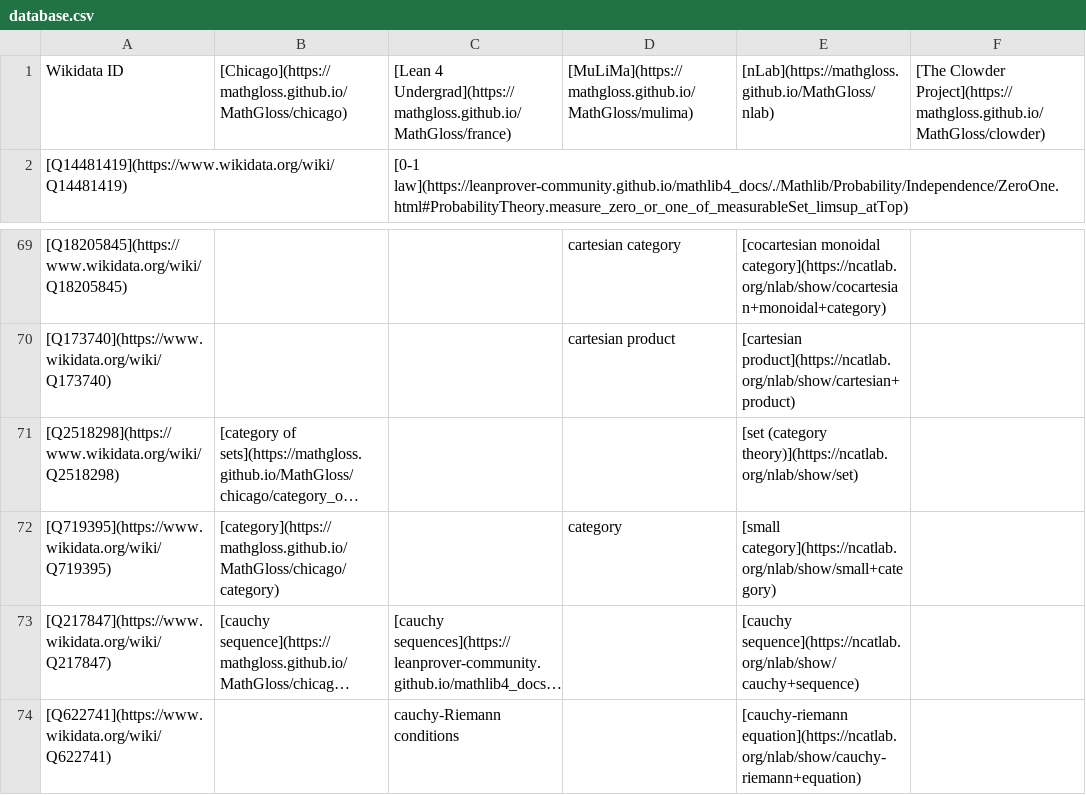
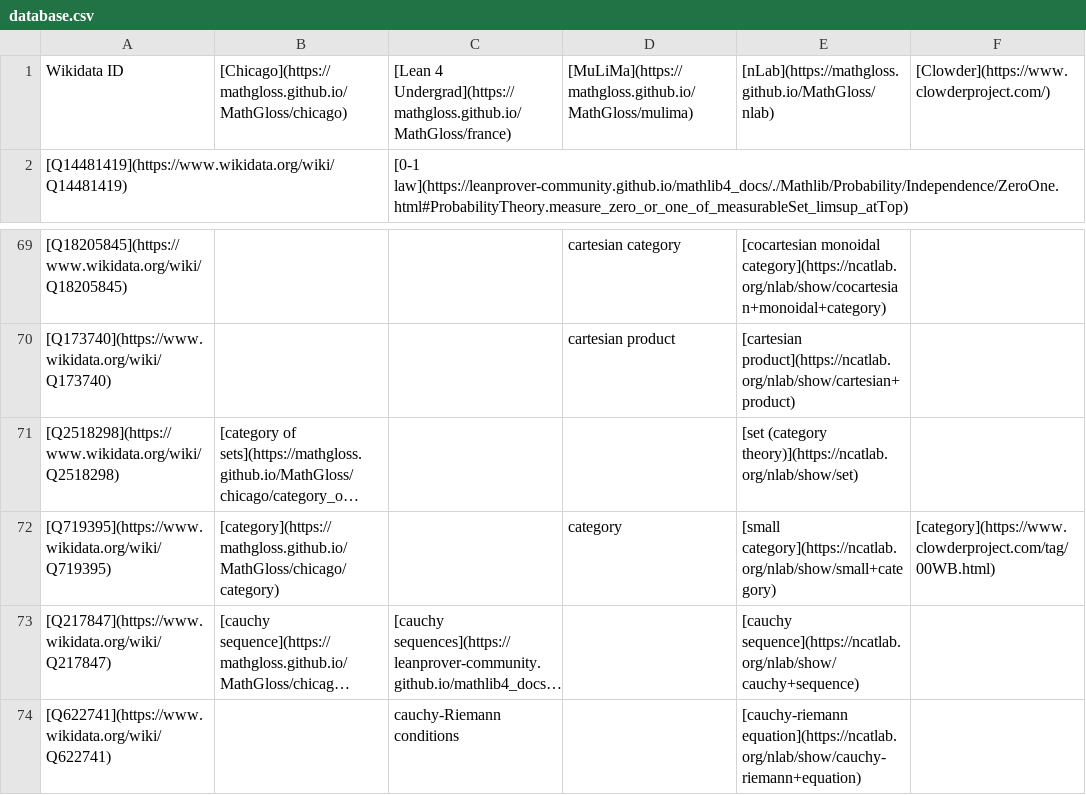
Before and after one commit to topological-modular-forms/MathGloss, a CSV file: database.csv, drawn as a sheet; only a part is shown, gaps mark what is left out; long unchanged cells end in …; the diff names each change by its address in the sheet, - before the commit and + after, or states it on an @@ line.

```diff
--- a/database.csv
+++ b/database.csv
-F1: [The Clowder Project](https://mathgloss.github.io/MathGloss/clowder)
+F1: [Clowder](https://www.clowderproject.com/)
-F72: (empty)
+F72: [category](https://www.clowderproject.com/tag/00WB.html)
```
Also changed, not shown: 2 other files.
